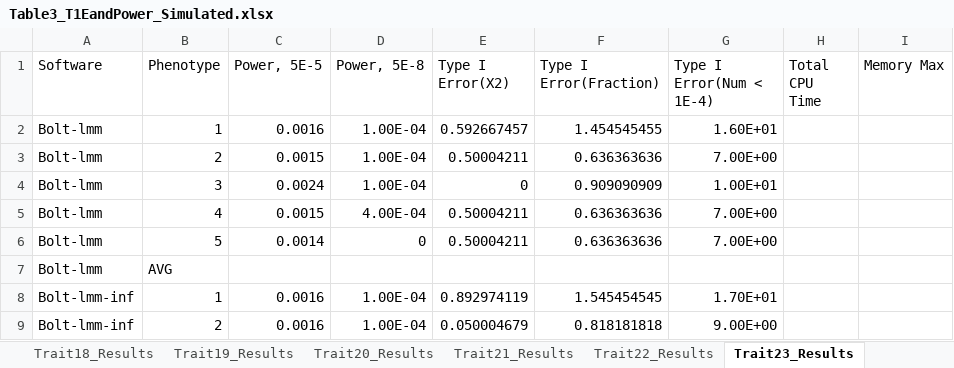
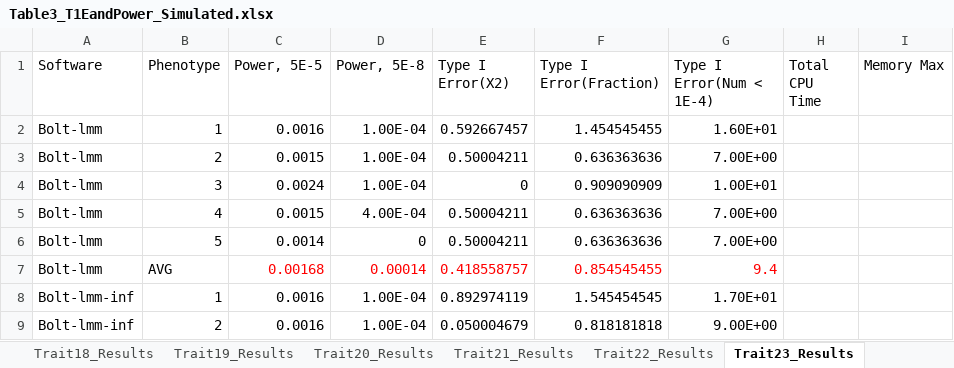
Before and after one commit to KirakiraZLY/An-evaluation-of-software-for-performing-GWAS-mixed-model-association-analysis, an Excel workbook: Tables/Table3_T1EandPower_Simulated.xlsx, sheet Trait23_Results, drawn as a sheet; only a part is shown; values as stored, in another font and other column widths than the file's, no borders; removed rows and columns are numbered as before the commit, all else as after; the diff names each change by its address in the sheet, - before the commit and + after, or states it on an @@ line.

```diff
--- a/Tables/Table3_T1EandPower_Simulated.xlsx (sheet Trait23_Results)
+++ b/Tables/Table3_T1EandPower_Simulated.xlsx (sheet Trait23_Results)
-row 7: Bolt-lmm | AVG
+row 7: Bolt-lmm | AVG | 0.00168 | 0.00014 | 0.418558757 | 0.854545455 | 9.4
```
Also changed, not shown: 2 other files.
